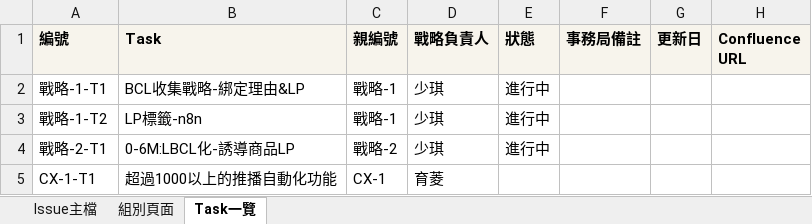
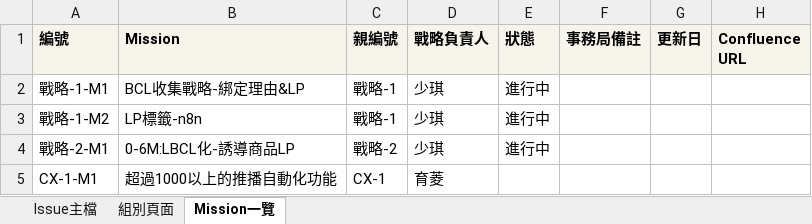
Before and after one commit to benesse-lc8t/JIG-Issues-master, an Excel workbook: JIG-template.xlsx, sheet Mission一覽, drawn as a sheet; values as stored, in another font and other column widths than the file's, no borders; conditional formats not drawn; the diff names each change by its address in the sheet, - before the commit and + after, or states it on an @@ line.

```diff
--- a/JIG-template.xlsx (sheet Mission一覽)
+++ b/JIG-template.xlsx (sheet Mission一覽)
-sheet tab: Task一覽
+sheet tab: Mission一覽
-B1: Task
+B1: Mission
-A2 (編號): 戰略-1-T1
+A2 (編號): 戰略-1-M1
-A3 (編號): 戰略-1-T2
+A3 (編號): 戰略-1-M2
-A4 (編號): 戰略-2-T1
+A4 (編號): 戰略-2-M1
-A5 (編號): CX-1-T1
+A5 (編號): CX-1-M1
```
Also changed, not shown: 3 other files.
